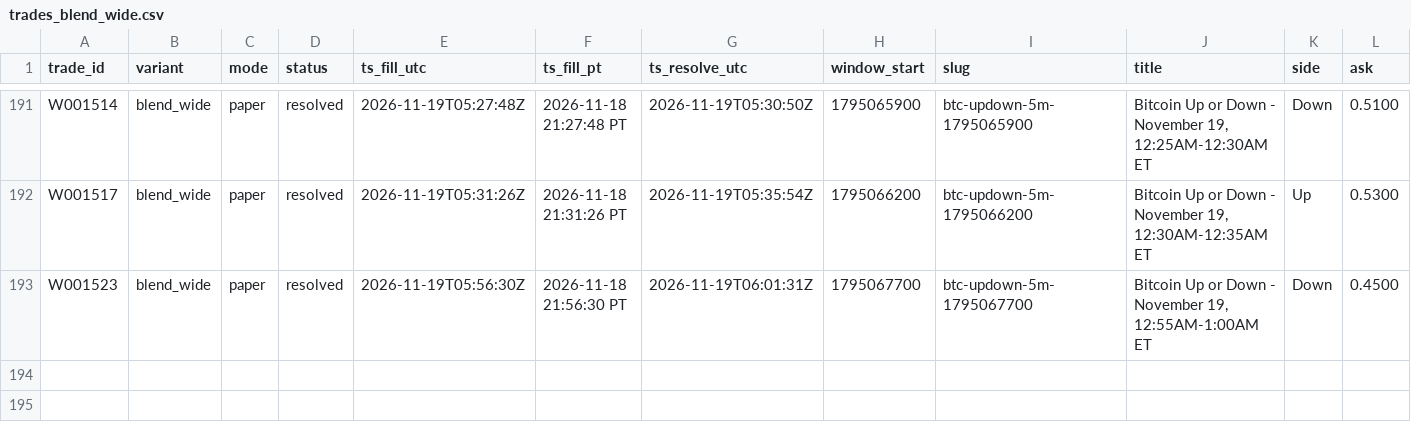
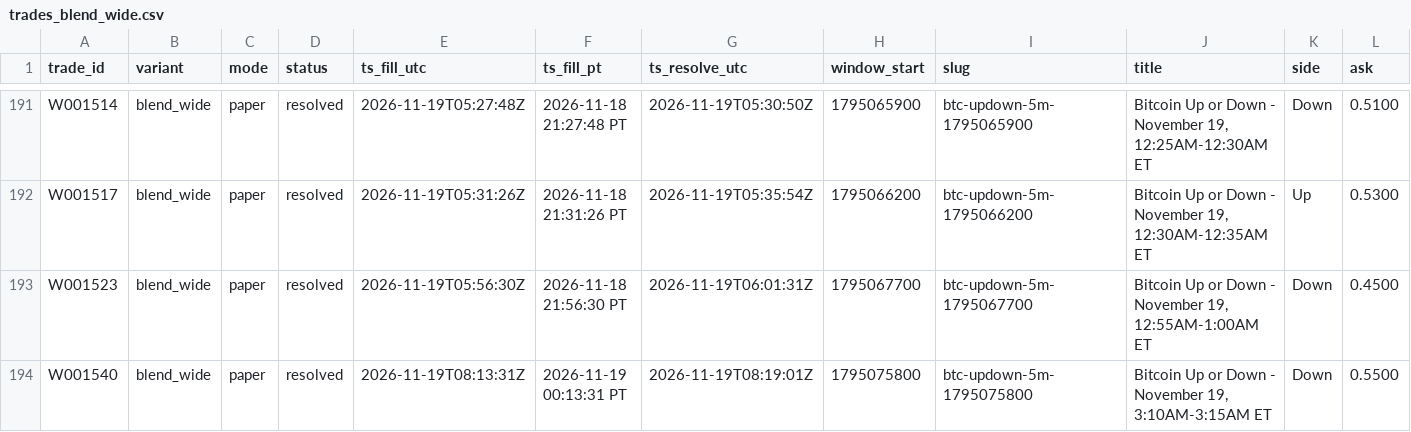
Before and after one commit to michaeldeuchar-dotcom/btc5m-paper-bot, a CSV file: data/week1/trades_blend_wide.csv, drawn as a sheet; only a part is shown, gaps mark what is left out; rows hold the shown columns only; the diff names each change by its address in the sheet, - before the commit and + after, or states it on an @@ line.

```diff
--- a/data/week1/trades_blend_wide.csv
+++ b/data/week1/trades_blend_wide.csv
+row 194: W001540 | blend_wide | paper | resolved | 2026-11-19T08:13:31Z | 2026-11-19 00:13:31 PT | 2026-11-19T08:19:01Z | 1795075800 | btc-updown-5m-1795075800 | Bitcoin Up or Down - November 19, 3:10AM-3:15AM ET | Down | 0.5500
```
Also changed, not shown: data/week1/decisions_tail.csv, data/week1/trades_meta.csv, 6 other files.
